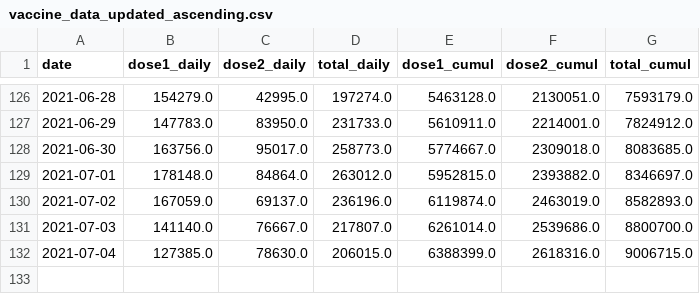
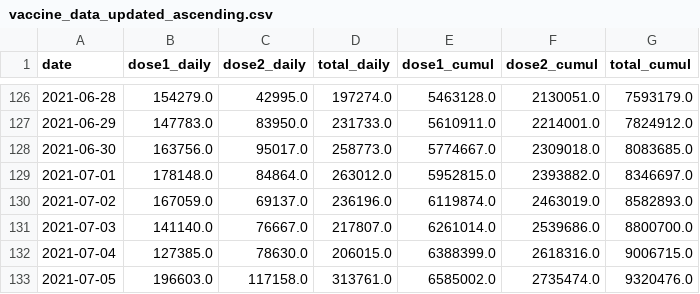
Before and after one commit to iamkiayun/Covid-19-Malaysia-Dashboard, a CSV file: vaccine_data_updated_ascending.csv, drawn as a sheet; only a part is shown, gaps mark what is left out; the diff names each change by its address in the sheet, - before the commit and + after, or states it on an @@ line.

```diff
--- a/vaccine_data_updated_ascending.csv
+++ b/vaccine_data_updated_ascending.csv
+row 133: 2021-07-05 | 196603.0 | 117158.0 | 313761.0 | 6585002.0 | 2735474.0 | 9320476.0
```
Also changed, not shown: 2 other files.
